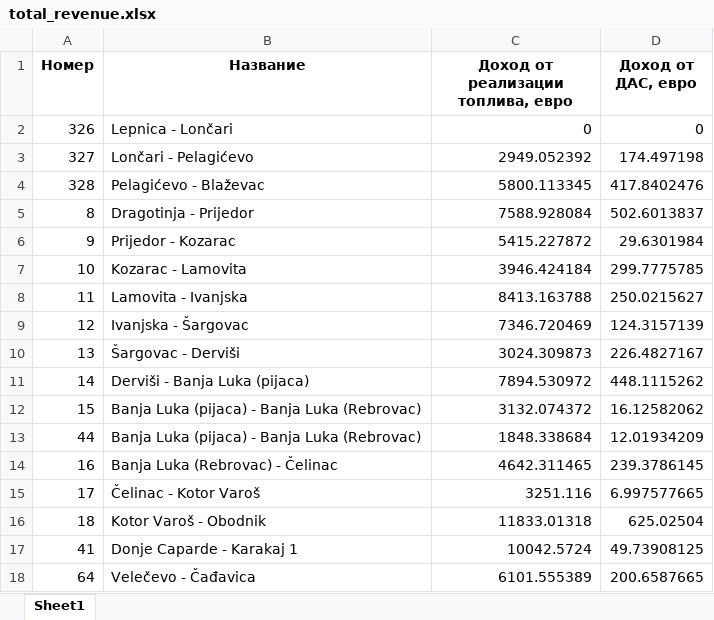
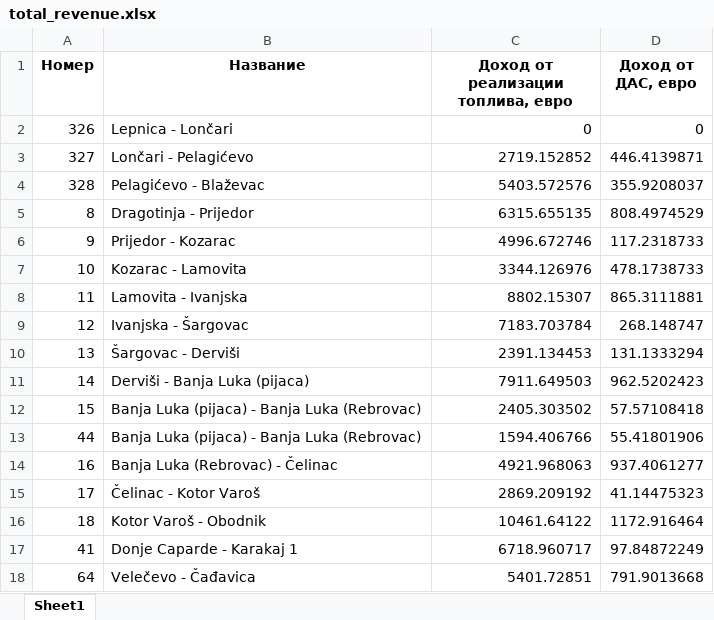
Before and after one commit to karimvafin/NestroHackathon, an Excel workbook: data/revenue/total_revenue.xlsx, sheet Sheet1, drawn as a sheet; only a part is shown; values as stored, in another font and other column widths than the file's, no borders; the diff covers the shown part only; the diff names each change by its address in the sheet, - before the commit and + after, or states it on an @@ line.

```diff
--- a/data/revenue/total_revenue.xlsx (sheet Sheet1)
+++ b/data/revenue/total_revenue.xlsx (sheet Sheet1)
-C3: 2949.052392
+C3: 2719.152852
-D3 (Доход от ДАС, евро): 174.497198
+D3 (Доход от ДАС, евро): 446.4139871
-C4: 5800.113345
+C4: 5403.572576
-D4 (Доход от ДАС, евро): 417.8402476
+D4 (Доход от ДАС, евро): 355.9208037
-C5: 7588.928084
+C5: 6315.655135
-D5 (Доход от ДАС, евро): 502.6013837
+D5 (Доход от ДАС, евро): 808.4974529
-C6: 5415.227872
+C6: 4996.672746
-D6 (Доход от ДАС, евро): 29.6301984
+D6 (Доход от ДАС, евро): 117.2318733
-C7: 3946.424184
+C7: 3344.126976
-D7 (Доход от ДАС, евро): 299.7775785
+D7 (Доход от ДАС, евро): 478.1738733
-C8: 8413.163788
+C8: 8802.15307
-D8 (Доход от ДАС, евро): 250.0215627
+D8 (Доход от ДАС, евро): 865.3111881
-C9: 7346.720469
+C9: 7183.703784
-D9 (Доход от ДАС, евро): 124.3157139
+D9 (Доход от ДАС, евро): 268.148747
-C10: 3024.309873
+C10: 2391.134453
-D10 (Доход от ДАС, евро): 226.4827167
+D10 (Доход от ДАС, евро): 131.1333294
-C11: 7894.530972
+C11: 7911.649503
-D11 (Доход от ДАС, евро): 448.1115262
+D11 (Доход от ДАС, евро): 962.5202423
-C12: 3132.074372
+C12: 2405.303502
-D12 (Доход от ДАС, евро): 16.12582062
+D12 (Доход от ДАС, евро): 57.57108418
-C13: 1848.338684
+C13: 1594.406766
-D13 (Доход от ДАС, евро): 12.01934209
+D13 (Доход от ДАС, евро): 55.41801906
-C14: 4642.311465
+C14: 4921.968063
-D14 (Доход от ДАС, евро): 239.3786145
+D14 (Доход от ДАС, евро): 937.4061277
-C15: 3251.116
+C15: 2869.209192
-D15 (Доход от ДАС, евро): 6.997577665
+D15 (Доход от ДАС, евро): 41.14475323
-C16: 11833.01318
+C16: 10461.64122
-D16 (Доход от ДАС, евро): 625.02504
+D16 (Доход от ДАС, евро): 1172.916464
-C17: 10042.5724
+C17: 6718.960717
-D17 (Доход от ДАС, евро): 49.73908125
+D17 (Доход от ДАС, евро): 97.84872249
-C18: 6101.555389
+C18: 5401.72851
-D18 (Доход от ДАС, евро): 200.6587665
+D18 (Доход от ДАС, евро): 791.9013668
```
Also changed, not shown: 256 edited cells elsewhere in this sheet, data/origin/cars_length_procent_NestroStations.xlsx, data/origin/das.xlsx, 8 other files.
